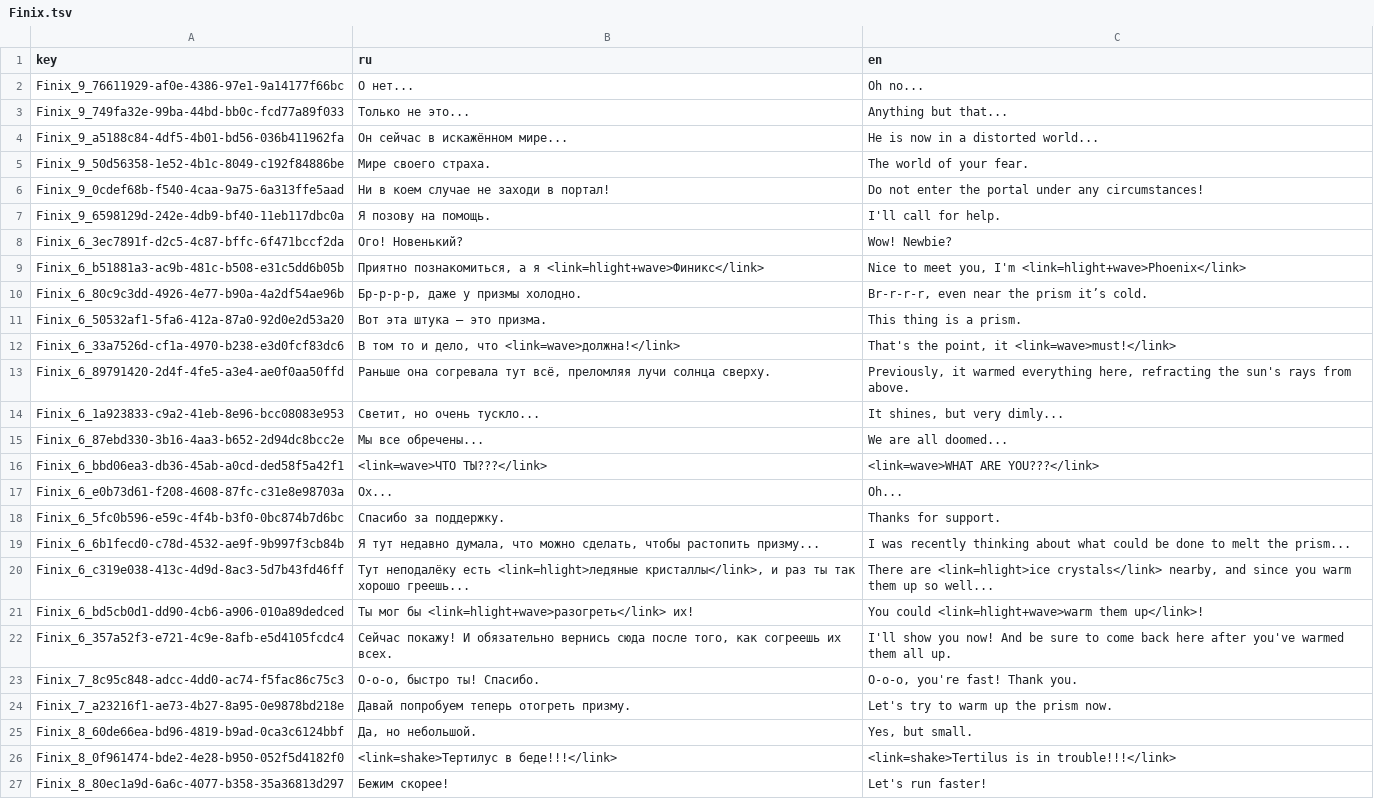
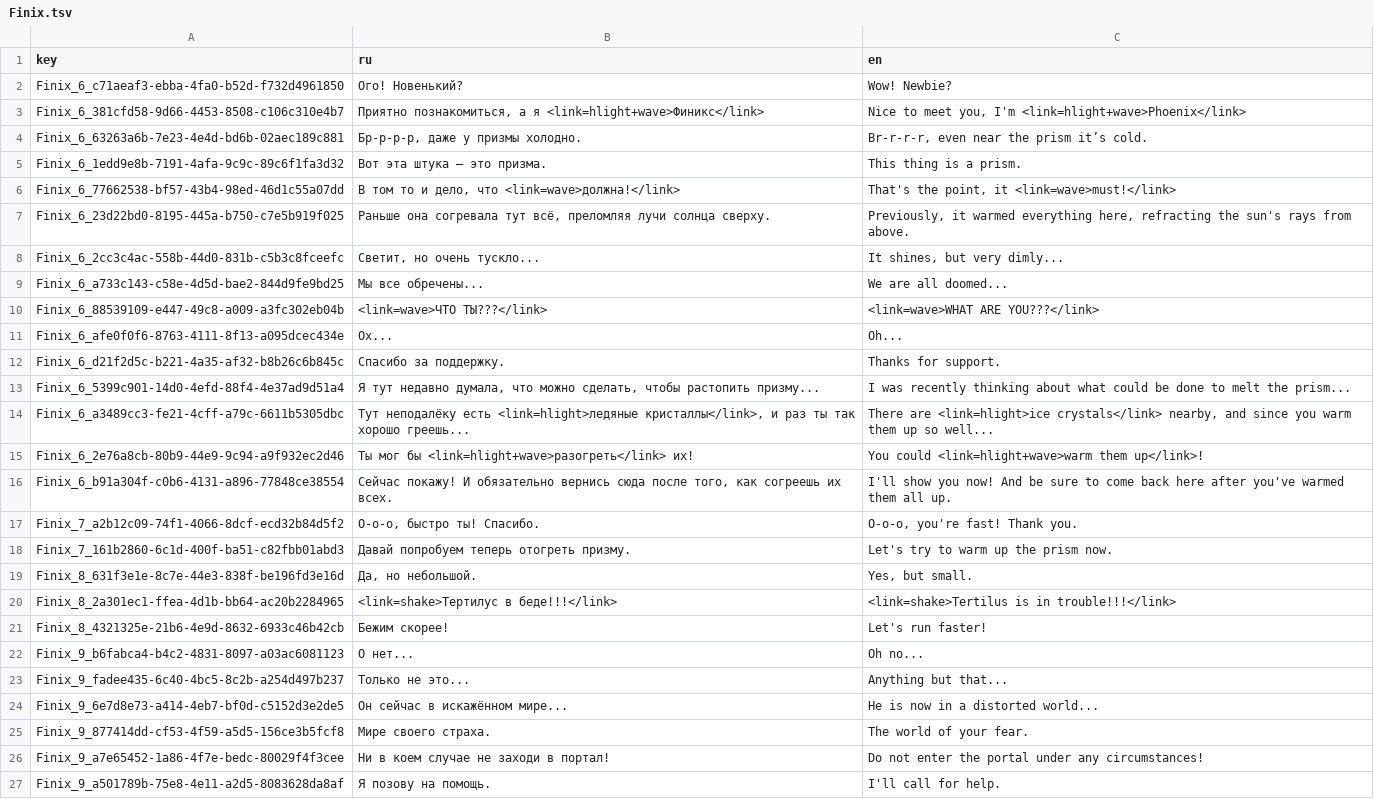
Before and after one commit to NevskyV/Warmtail, a TSV file: Assets/StreamingAssets/Localization/Finix.tsv, drawn as a sheet; only a part is shown; removed rows and columns are numbered as before the commit, all else as after; the diff covers the shown part only; the diff names each change by its address in the sheet, - before the commit and + after, or states it on an @@ line.

```diff
--- a/Assets/StreamingAssets/Localization/Finix.tsv
+++ b/Assets/StreamingAssets/Localization/Finix.tsv
-row 2: Finix_9_76611929-af0e-4386-97e1-9a14177f66bc | О нет... | Oh no...
-row 3: Finix_9_749fa32e-99ba-44bd-bb0c-fcd77a89f033 | Только не это... | Anything but that...
-row 4: Finix_9_a5188c84-4df5-4b01-bd56-036b411962fa | Он сейчас в искажённом мире... | He is now in a distorted world...
-row 5: Finix_9_50d56358-1e52-4b1c-8049-c192f84886be | Мире своего страха. | The world of your fear.
-row 6: Finix_9_0cdef68b-f540-4caa-9a75-6a313ffe5aad | Ни в коем случае не заходи в портал! | Do not enter the portal under any circumstances!
-row 7: Finix_9_6598129d-242e-4db9-bf40-11eb117dbc0a | Я позову на помощь. | I'll call for help.
-A2 (key): Finix_6_3ec7891f-d2c5-4c87-bffc-6f471bccf2da
+A2 (key): Finix_6_c71aeaf3-ebba-4fa0-b52d-f732d4961850
-A3 (key): Finix_6_b51881a3-ac9b-481c-b508-e31c5dd6b05b
+A3 (key): Finix_6_381cfd58-9d66-4453-8508-c106c310e4b7
-A4 (key): Finix_6_80c9c3dd-4926-4e77-b90a-4a2df54ae96b
+A4 (key): Finix_6_63263a6b-7e23-4e4d-bd6b-02aec189c881
-A5 (key): Finix_6_50532af1-5fa6-412a-87a0-92d0e2d53a20
+A5 (key): Finix_6_1edd9e8b-7191-4afa-9c9c-89c6f1fa3d32
-A6 (key): Finix_6_33a7526d-cf1a-4970-b238-e3d0fcf83dc6
+A6 (key): Finix_6_77662538-bf57-43b4-98ed-46d1c55a07dd
-A7 (key): Finix_6_89791420-2d4f-4fe5-a3e4-ae0f0aa50ffd
+A7 (key): Finix_6_23d22bd0-8195-445a-b750-c7e5b919f025
-A8 (key): Finix_6_1a923833-c9a2-41eb-8e96-bcc08083e953
+A8 (key): Finix_6_2cc3c4ac-558b-44d0-831b-c5b3c8fceefc
-A9 (key): Finix_6_87ebd330-3b16-4aa3-b652-2d94dc8bcc2e
+A9 (key): Finix_6_a733c143-c58e-4d5d-bae2-844d9fe9bd25
-A10 (key): Finix_6_bbd06ea3-db36-45ab-a0cd-ded58f5a42f1
+A10 (key): Finix_6_88539109-e447-49c8-a009-a3fc302eb04b
-A11 (key): Finix_6_e0b73d61-f208-4608-87fc-c31e8e98703a
+A11 (key): Finix_6_afe0f0f6-8763-4111-8f13-a095dcec434e
-A12 (key): Finix_6_5fc0b596-e59c-4f4b-b3f0-0bc874b7d6bc
+A12 (key): Finix_6_d21f2d5c-b221-4a35-af32-b8b26c6b845c
-A13 (key): Finix_6_6b1fecd0-c78d-4532-ae9f-9b997f3cb84b
+A13 (key): Finix_6_5399c901-14d0-4efd-88f4-4e37ad9d51a4
-A14 (key): Finix_6_c319e038-413c-4d9d-8ac3-5d7b43fd46ff
+A14 (key): Finix_6_a3489cc3-fe21-4cff-a79c-6611b5305dbc
-A15 (key): Finix_6_bd5cb0d1-dd90-4cb6-a906-010a89dedced
+A15 (key): Finix_6_2e76a8cb-80b9-44e9-9c94-a9f932ec2d46
-A16 (key): Finix_6_357a52f3-e721-4c9e-8afb-e5d4105fcdc4
+A16 (key): Finix_6_b91a304f-c0b6-4131-a896-77848ce38554
-A17 (key): Finix_7_8c95c848-adcc-4dd0-ac74-f5fac86c75c3
+A17 (key): Finix_7_a2b12c09-74f1-4066-8dcf-ecd32b84d5f2
-A18 (key): Finix_7_a23216f1-ae73-4b27-8a95-0e9878bd218e
+A18 (key): Finix_7_161b2860-6c1d-400f-ba51-c82fbb01abd3
-A19 (key): Finix_8_60de66ea-bd96-4819-b9ad-0ca3c6124bbf
+A19 (key): Finix_8_631f3e1e-8c7e-44e3-838f-be196fd3e16d
-A20 (key): Finix_8_0f961474-bde2-4e28-b950-052f5d4182f0
+A20 (key): Finix_8_2a301ec1-ffea-4d1b-bb64-ac20b2284965
-A21 (key): Finix_8_80ec1a9d-6a6c-4077-b358-35a36813d297
+A21 (key): Finix_8_4321325e-21b6-4e9d-8632-6933c46b42cb
+row 22: Finix_9_b6fabca4-b4c2-4831-8097-a03ac6081123 | О нет... | Oh no...
+row 23: Finix_9_fadee435-6c40-4bc5-8c2b-a254d497b237 | Только не это... | Anything but that...
+row 24: Finix_9_6e7d8e73-a414-4eb7-bf0d-c5152d3e2de5 | Он сейчас в искажённом мире... | He is now in a distorted world...
+row 25: Finix_9_877414dd-cf53-4f59-a5d5-156ce3b5fcf8 | Мире своего страха. | The world of your fear.
+row 26: Finix_9_a7e65452-1a86-4f7e-bedc-80029f4f3cee | Ни в коем случае не заходи в портал! | Do not enter the portal under any circumstances!
+row 27: Finix_9_a501789b-75e8-4e11-a2d5-8083628da8af | Я позову на помощь. | I'll call for help.
```
Also changed, not shown: 14 edited cells elsewhere in this file, Assets/StreamingAssets/Localization/Player.tsv, Assets/StreamingAssets/Localization/Tertilus.tsv, 32 other files.
